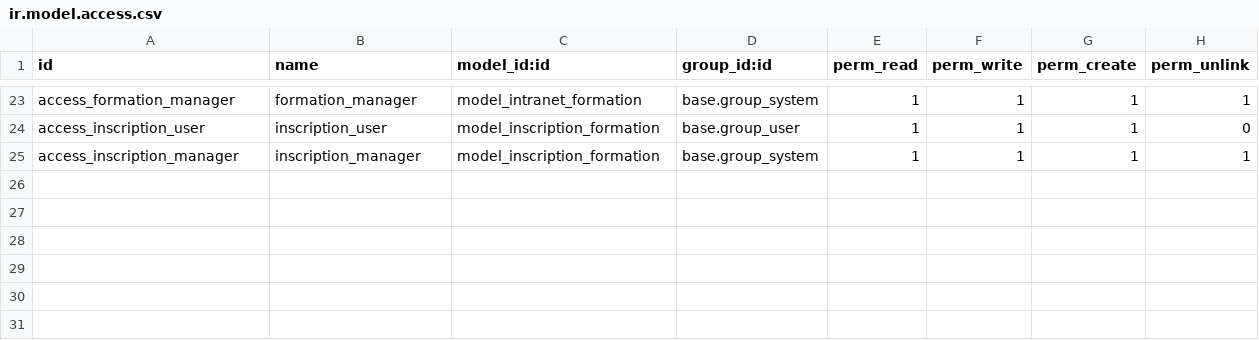
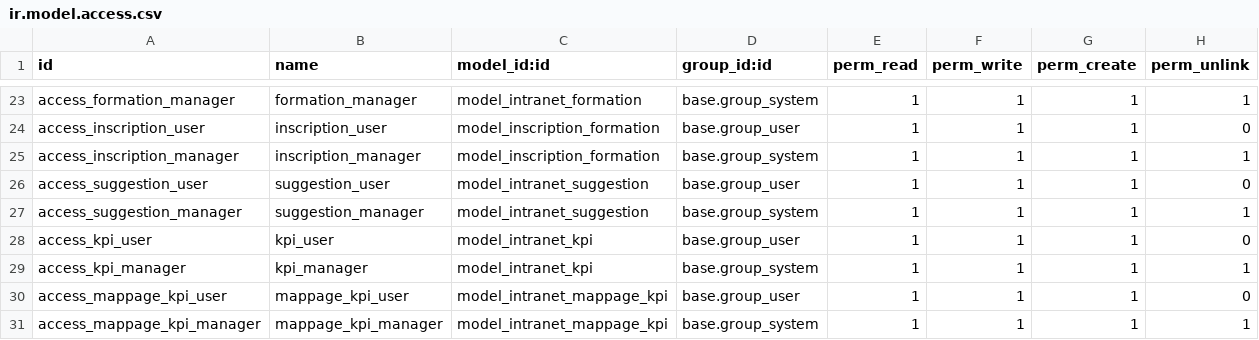
Before and after one commit to Houyam057/srm-intranet-houyam, a CSV file: backend/odoo/addons/intranet_srm/security/ir.model.access.csv, drawn as a sheet; only a part is shown, gaps mark what is left out; the diff names each change by its address in the sheet, - before the commit and + after, or states it on an @@ line.

Commit message:
ajout de formation - suggestion - kpi

```diff
--- a/backend/odoo/addons/intranet_srm/security/ir.model.access.csv
+++ b/backend/odoo/addons/intranet_srm/security/ir.model.access.csv
+row 26: access_suggestion_user | suggestion_user | model_intranet_suggestion | base.group_user | 1 | 1 | 1 | 0
+row 27: access_suggestion_manager | suggestion_manager | model_intranet_suggestion | base.group_system | 1 | 1 | 1 | 1
+row 28: access_kpi_user | kpi_user | model_intranet_kpi | base.group_user | 1 | 1 | 1 | 0
+row 29: access_kpi_manager | kpi_manager | model_intranet_kpi | base.group_system | 1 | 1 | 1 | 1
+row 30: access_mappage_kpi_user | mappage_kpi_user | model_intranet_mappage_kpi | base.group_user | 1 | 1 | 1 | 0
+row 31: access_mappage_kpi_manager | mappage_kpi_manager | model_intranet_mappage_kpi | base.group_system | 1 | 1 | 1 | 1
```
Also changed, not shown: 23 other files.
